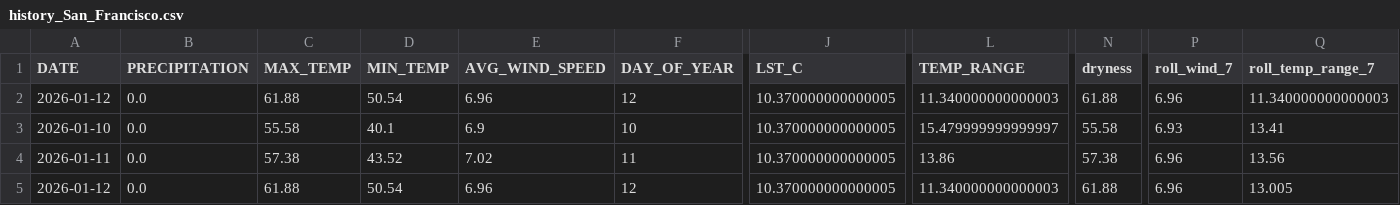
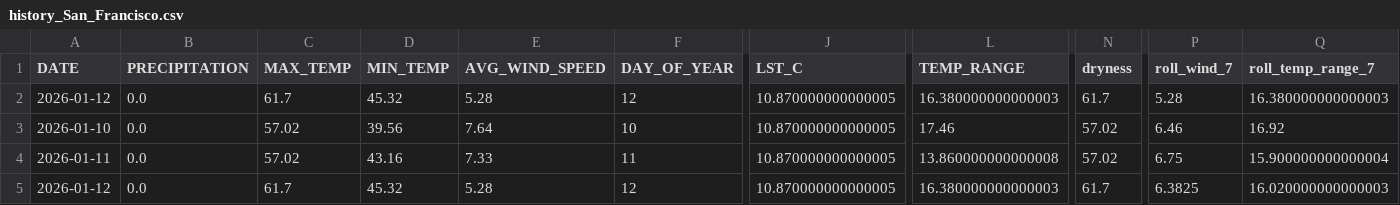
Before and after one commit to KaziShahHamza/Wildfire-2, a CSV file: data_store/history_San_Francisco.csv, drawn as a sheet; only a part is shown, gaps mark what is left out; the diff covers the shown part only; the diff names each change by its address in the sheet, - before the commit and + after, or states it on an @@ line.

```diff
--- a/data_store/history_San_Francisco.csv
+++ b/data_store/history_San_Francisco.csv
-C2 (MAX_TEMP): 61.88
+C2 (MAX_TEMP): 61.7
-D2 (MIN_TEMP): 50.54
+D2 (MIN_TEMP): 45.32
-E2 (AVG_WIND_SPEED): 6.96
+E2 (AVG_WIND_SPEED): 5.28
-J2:J5 (LST_C): 10.370000000000005
+J2:J5 (LST_C): 10.870000000000005
-L2 (TEMP_RANGE): 11.340000000000003
+L2 (TEMP_RANGE): 16.380000000000003
-N2 (dryness): 61.88
+N2 (dryness): 61.7
-P2 (roll_wind_7): 6.96
+P2 (roll_wind_7): 5.28
-Q2 (roll_temp_range_7): 11.340000000000003
+Q2 (roll_temp_range_7): 16.380000000000003
-C3 (MAX_TEMP): 55.58
+C3 (MAX_TEMP): 57.02
-D3 (MIN_TEMP): 40.1
+D3 (MIN_TEMP): 39.56
-E3 (AVG_WIND_SPEED): 6.9
+E3 (AVG_WIND_SPEED): 7.64
-L3 (TEMP_RANGE): 15.479999999999997
+L3 (TEMP_RANGE): 17.46
-N3 (dryness): 55.58
+N3 (dryness): 57.02
-P3 (roll_wind_7): 6.93
+P3 (roll_wind_7): 6.46
-Q3 (roll_temp_range_7): 13.41
+Q3 (roll_temp_range_7): 16.92
-C4 (MAX_TEMP): 57.38
+C4 (MAX_TEMP): 57.02
-D4 (MIN_TEMP): 43.52
+D4 (MIN_TEMP): 43.16
-E4 (AVG_WIND_SPEED): 7.02
+E4 (AVG_WIND_SPEED): 7.33
-L4 (TEMP_RANGE): 13.86
+L4 (TEMP_RANGE): 13.860000000000008
-N4 (dryness): 57.38
+N4 (dryness): 57.02
-P4 (roll_wind_7): 6.96
+P4 (roll_wind_7): 6.75
-Q4 (roll_temp_range_7): 13.56
+Q4 (roll_temp_range_7): 15.900000000000004
-C5 (MAX_TEMP): 61.88
+C5 (MAX_TEMP): 61.7
-D5 (MIN_TEMP): 50.54
+D5 (MIN_TEMP): 45.32
-E5 (AVG_WIND_SPEED): 6.96
+E5 (AVG_WIND_SPEED): 5.28
-L5 (TEMP_RANGE): 11.340000000000003
+L5 (TEMP_RANGE): 16.380000000000003
-N5 (dryness): 61.88
+N5 (dryness): 61.7
-P5 (roll_wind_7): 6.96
+P5 (roll_wind_7): 6.3825
-Q5 (roll_temp_range_7): 13.005
+Q5 (roll_temp_range_7): 16.020000000000003
```
Also changed, not shown: 22 edited cells elsewhere in this file, data_store/history_Los_Angeles.csv, 4 other files.
